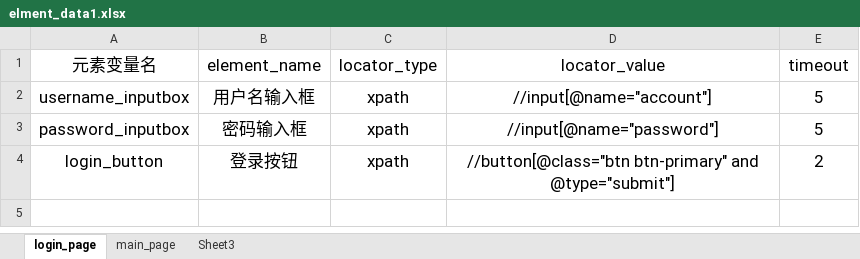
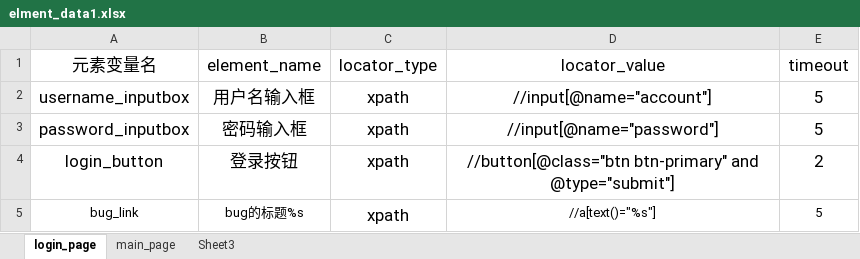
Before and after one commit to yuchengyu1994/PO_UI_Test_Framework, an Excel workbook: element_info_datas/elment_data1.xlsx, sheet login_page, drawn as a sheet; values as stored, in another font and other column widths than the file's, no borders; the diff names each change by its address in the sheet, - before the commit and + after, or states it on an @@ line.

```diff
--- a/element_info_datas/elment_data1.xlsx (sheet login_page)
+++ b/element_info_datas/elment_data1.xlsx (sheet login_page)
+row 5: bug_link | bug的标题%s | xpath | //a[text()="%s"] | 5
```
Also changed, not shown: element_info_datas/elment_data.xlsx, 14 other files.
